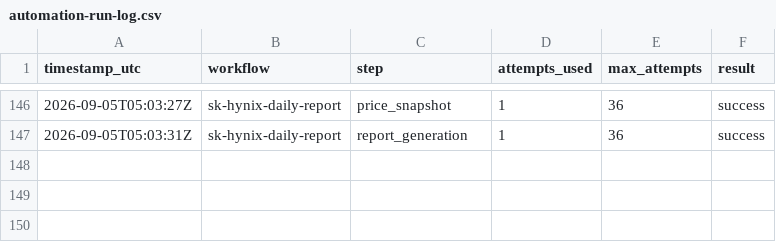
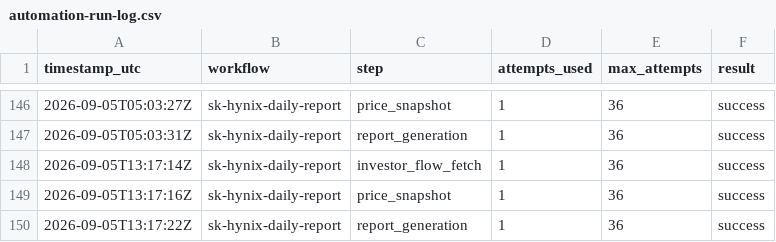
Before and after one commit to stevekoo-ai/Repo_name, a CSV file: sources/automation-run-log.csv, drawn as a sheet; only a part is shown, gaps mark what is left out; the diff names each change by its address in the sheet, - before the commit and + after, or states it on an @@ line.

```diff
--- a/sources/automation-run-log.csv
+++ b/sources/automation-run-log.csv
+row 148: 2026-09-05T13:17:14Z | sk-hynix-daily-report | investor_flow_fetch | 1 | 36 | success
+row 149: 2026-09-05T13:17:16Z | sk-hynix-daily-report | price_snapshot | 1 | 36 | success
+row 150: 2026-09-05T13:17:22Z | sk-hynix-daily-report | report_generation | 1 | 36 | success
```
Also changed, not shown: sources/kr-index-quote.csv, sources/portfolio-etf-nav.csv, 6 other files.
